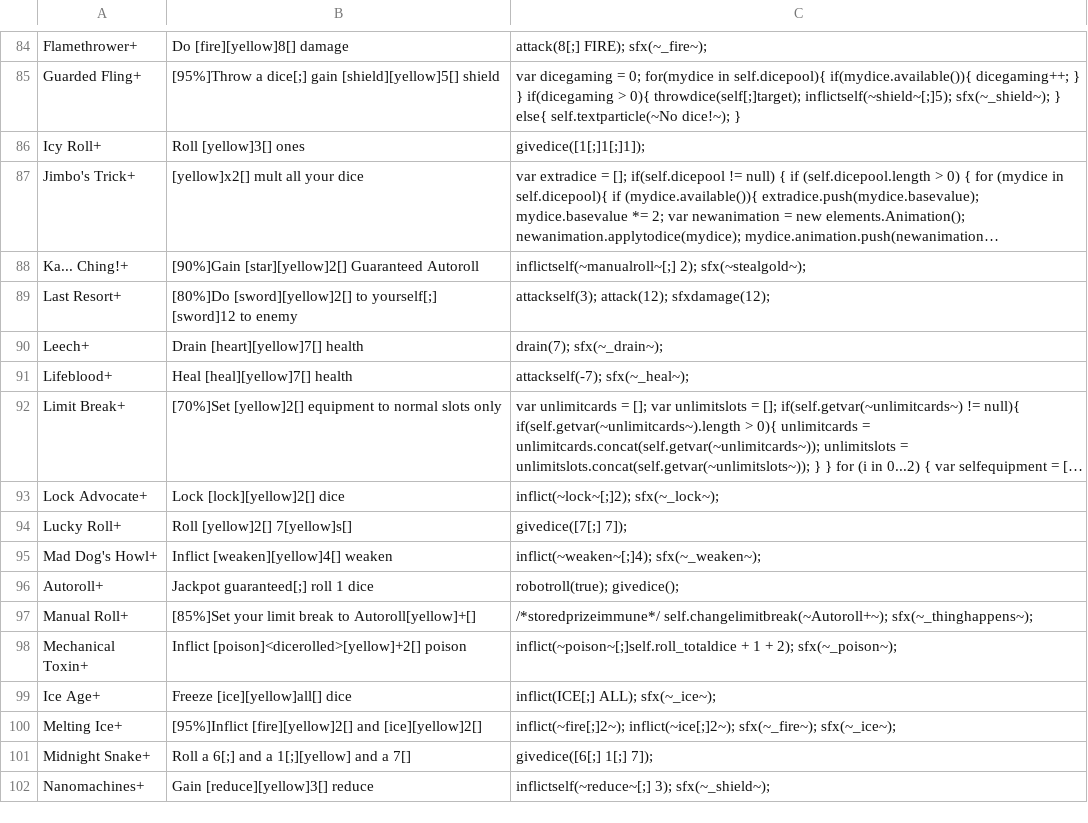
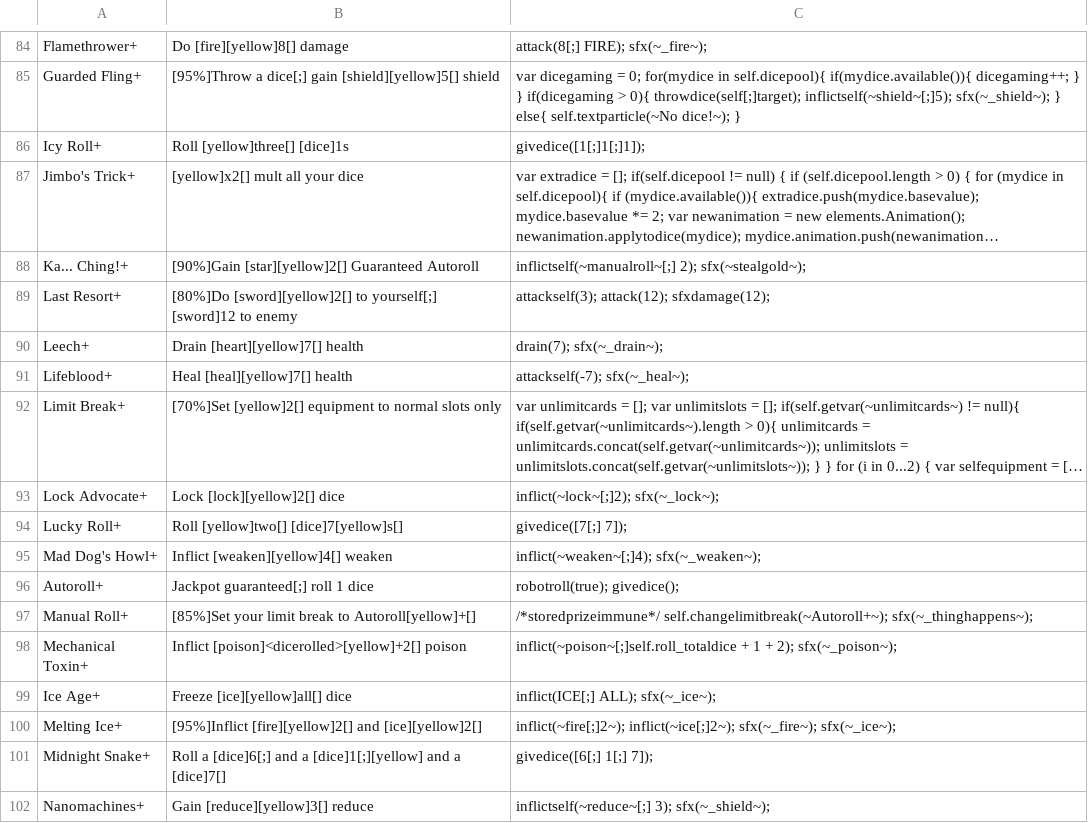
Before and after one commit to Polly224/pollymod, a CSV file: _append/data/text/skills.csv, drawn as a sheet; only a part is shown, gaps mark what is left out; long unchanged cells end in …; the diff covers the shown part only; the diff names each change by its address in the sheet, - before the commit and + after, or states it on an @@ line.

```diff
--- a/_append/data/text/skills.csv
+++ b/_append/data/text/skills.csv
-B86: Roll [yellow]3[] ones
+B86: Roll [yellow]three[] [dice]1s
-B94: Roll [yellow]2[] 7[yellow]s[]
+B94: Roll [yellow]two[] [dice]7[yellow]s[]
-B101: Roll a 6[;] and a 1[;][yellow] and a 7[]
+B101: Roll a [dice]6[;] and a [dice]1[;][yellow] and a [dice]7[]
```
Also changed, not shown: 5 edited cells elsewhere in this file.
